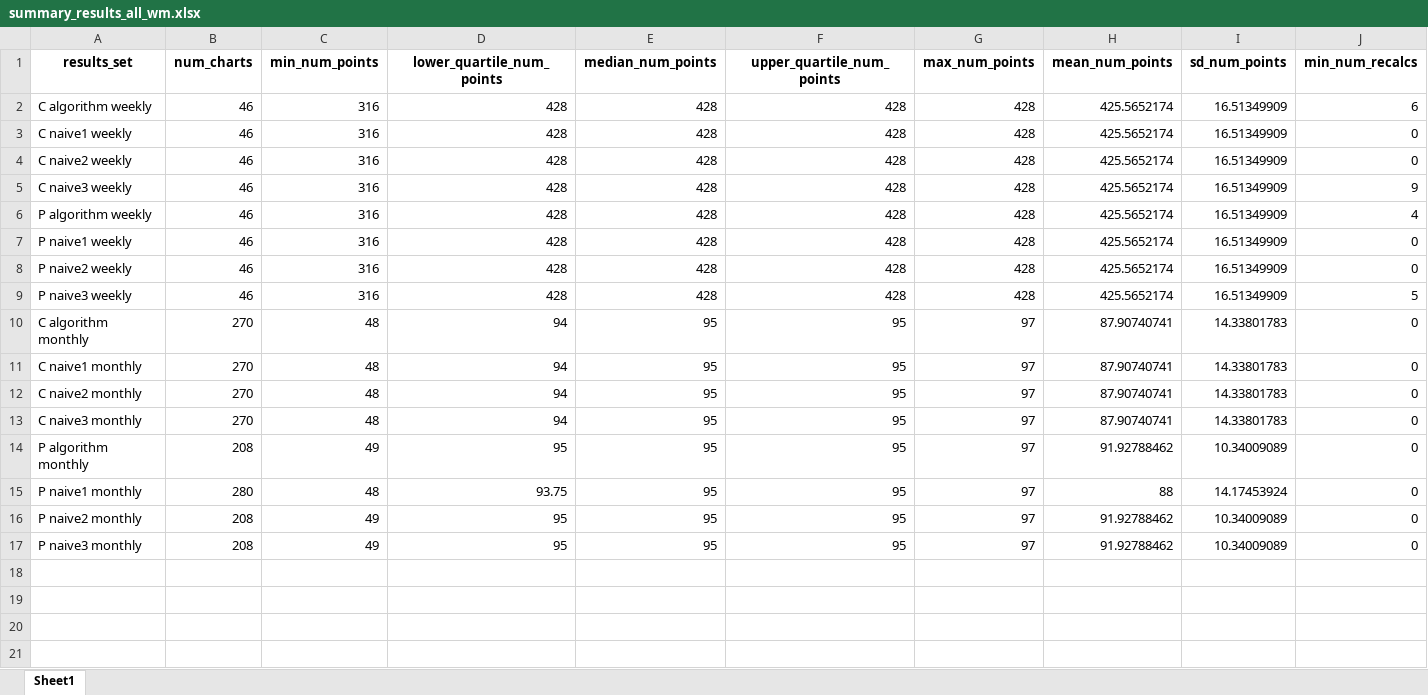
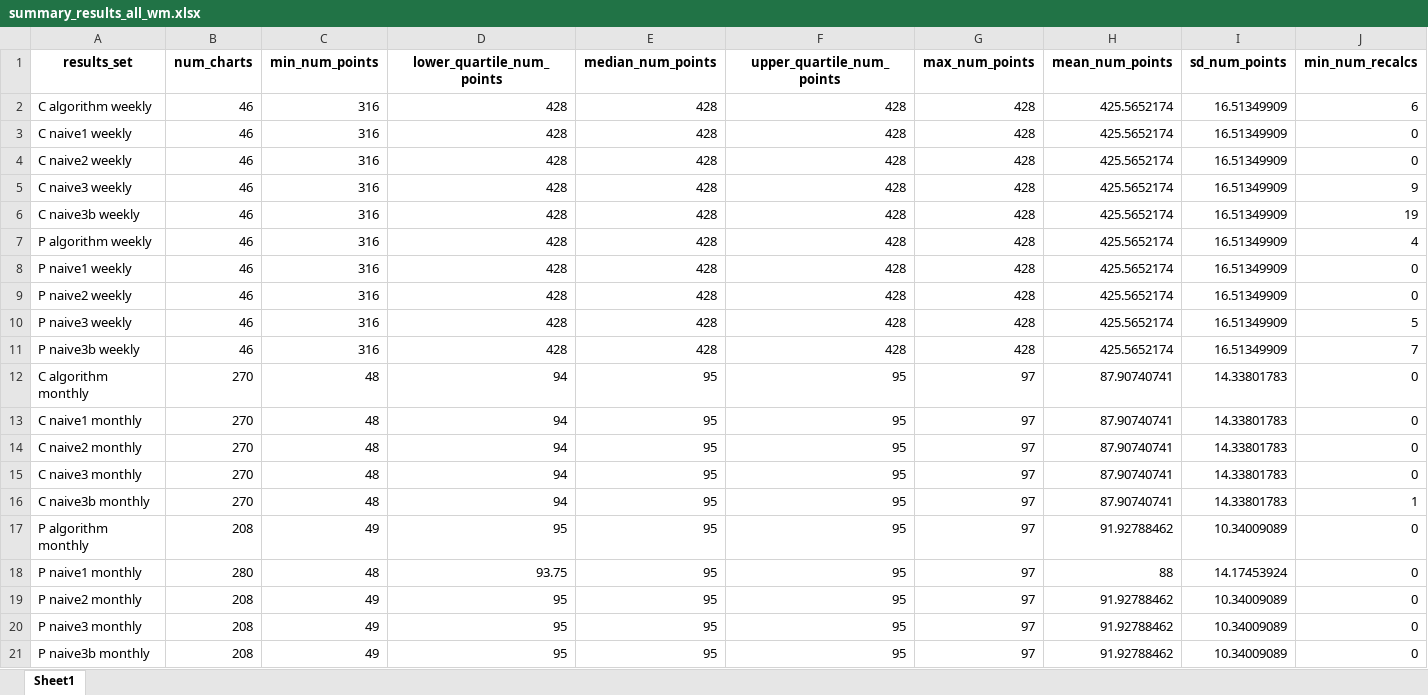
Before and after one commit to ImogenConnorHelleur/autospc-results, an Excel workbook: data/outputs/full_results/summary_results_all_wm.xlsx, sheet Sheet1, drawn as a sheet; only a part is shown; values as stored, in another font and other column widths than the file's, no borders; rows hold the shown columns only; the diff names each change by its address in the sheet, - before the commit and + after, or states it on an @@ line.

```diff
--- a/data/outputs/full_results/summary_results_all_wm.xlsx (sheet Sheet1)
+++ b/data/outputs/full_results/summary_results_all_wm.xlsx (sheet Sheet1)
+row 6: C naive3b weekly | 46 | 316 | 428 | 428 | 428 | 428 | 425.5652174 | 16.51349909 | 19
+row 11: P naive3b weekly | 46 | 316 | 428 | 428 | 428 | 428 | 425.5652174 | 16.51349909 | 7
+row 16: C naive3b monthly | 270 | 48 | 94 | 95 | 95 | 97 | 87.90740741 | 14.33801783 | 1
+row 21: P naive3b monthly | 208 | 49 | 95 | 95 | 95 | 97 | 91.92788462 | 10.34009089 | 0
```
Also changed, not shown: data/outputs/full_results/full_results_all.xlsx, data/outputs/full_results/summary_results_all.xlsx, 26 other files.
